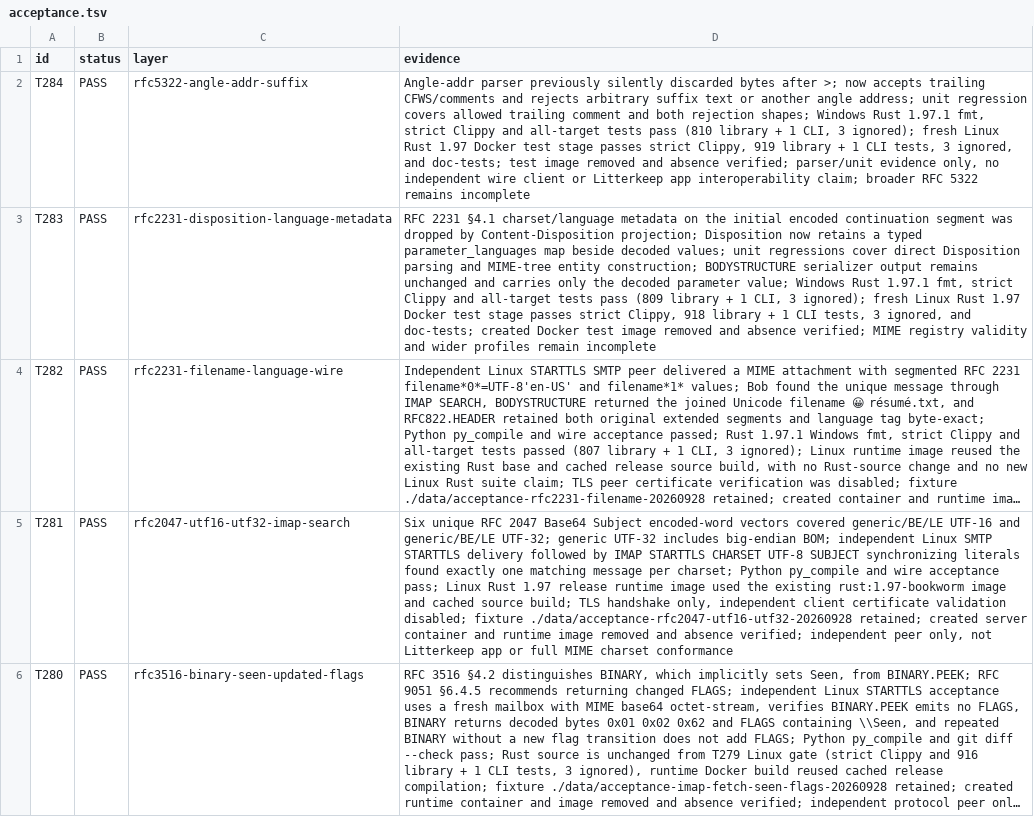
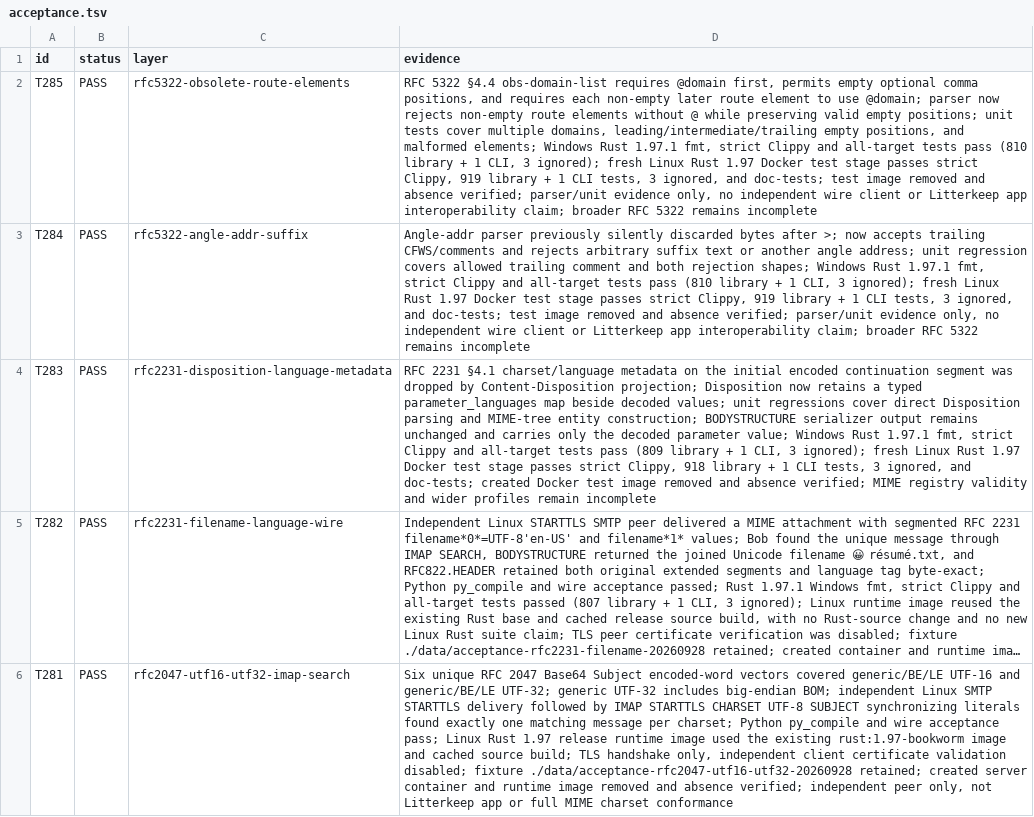
Before and after one commit to thepirateclub/litterkeep-server, a TSV file: docs/acceptance.tsv, drawn as a sheet; only a part is shown; the shorter side is filled out with more unchanged rows; long unchanged cells end in …; the diff names each change by its address in the sheet, - before the commit and + after, or states it on an @@ line.

Commit message:
fix(mime): validate obsolete address routes

```diff
--- a/docs/acceptance.tsv
+++ b/docs/acceptance.tsv
+row 2: T285 | PASS | rfc5322-obsolete-route-elements | RFC 5322 §4.4 obs-domain-list requires @domain first, permits empty optional comma positions, and requires each non-empty later route element to use @domain; parser now rejects non-empty route elements without @ while preserving valid empty positions; unit tests cover multiple domains, leading/intermediate/trailing empty positions, and malformed elements; Windows Rust 1.97.1 fmt, strict Clippy and all-target tests pass (810 library + 1 CLI, 3 ignored); fresh Linux Rust 1.97 Docker test stage passes strict Clippy, 919 library + 1 CLI tests, 3 ignored, and doc-tests; test image removed and absence verified; parser/unit evidence only, no independent wire client or Litterkeep app interoperability claim; broader RFC 5322 remains incomplete
```
Also changed, not shown: 7 other files.
